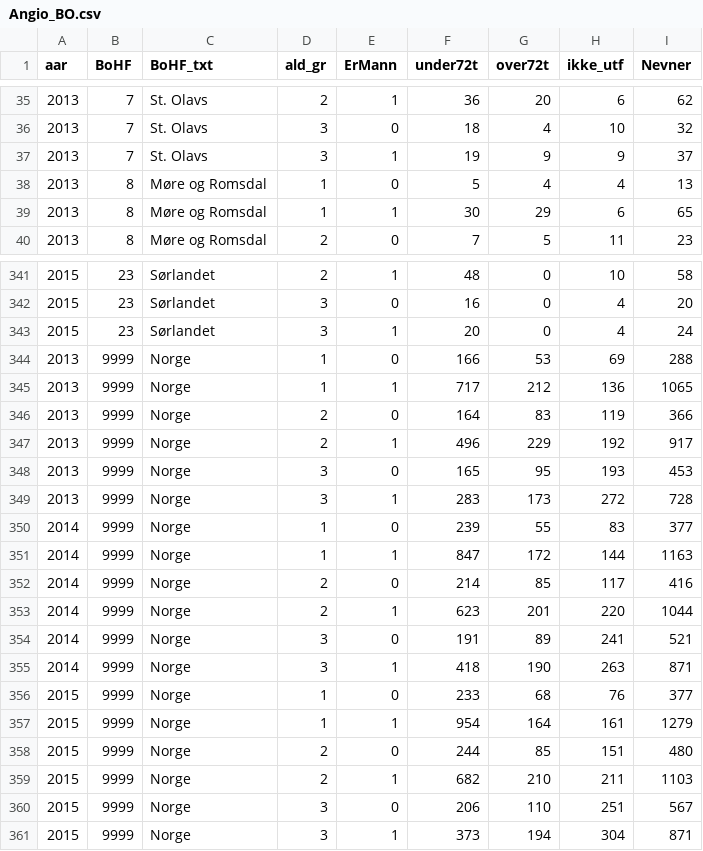
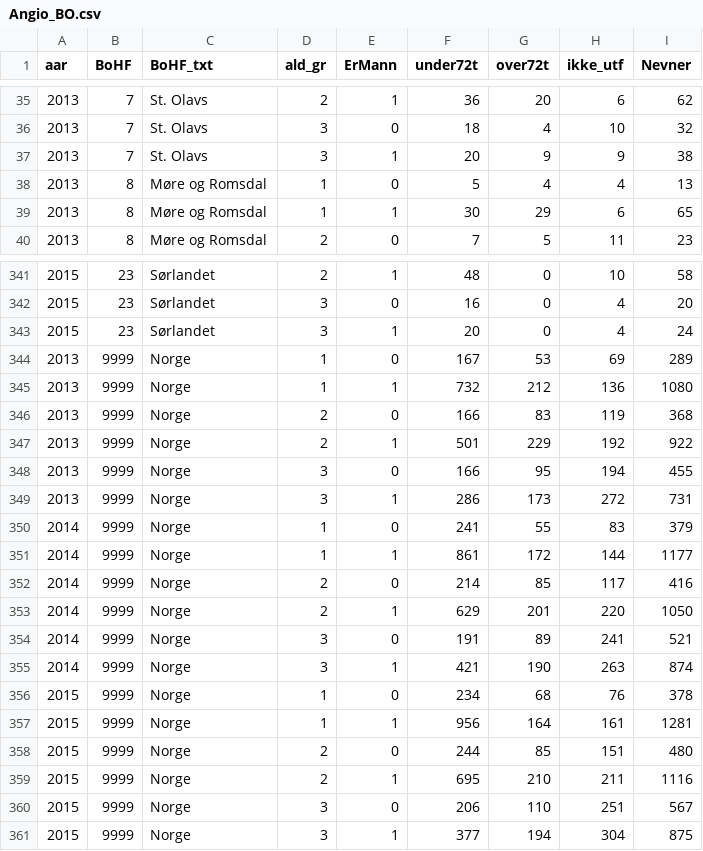
Before and after one commit to SKDE-Felles/indikatoR, a CSV file: doc/csv/Angio_BO.csv, drawn as a sheet; only a part is shown, gaps mark what is left out; the diff covers the shown part only.

Commit message:
Revert "Pasienter fra Feiring og RH fjernet for hjerte angio bo."
This reverts commit 4e33b9d88b65c564e4f7e374cf6607826cfc7dd5.

```diff
--- a/doc/csv/Angio_BO.csv
+++ b/doc/csv/Angio_BO.csv
@@ -36,3 +36,3 @@ aar;BoHF;BoHF_txt;ald_gr;ErMann;under72t;over72t;ikke_utf;Nevner
 2013;7;St. Olavs;3;0;18;4;10;32
-2013;7;St. Olavs;3;1;19;9;9;37
+2013;7;St. Olavs;3;1;20;9;9;38
 2013;8;Møre og Romsdal;1;0;5;4;4;13
@@ -343,19 +343,19 @@ aar;BoHF;BoHF_txt;ald_gr;ErMann;under72t;over72t;ikke_utf;Nevner
 2015;23;Sørlandet;3;1;20;0;4;24
-2013;9999;Norge;1;0;166;53;69;288
-2013;9999;Norge;1;1;717;212;136;1065
-2013;9999;Norge;2;0;164;83;119;366
-2013;9999;Norge;2;1;496;229;192;917
-2013;9999;Norge;3;0;165;95;193;453
-2013;9999;Norge;3;1;283;173;272;728
-2014;9999;Norge;1;0;239;55;83;377
-2014;9999;Norge;1;1;847;172;144;1163
+2013;9999;Norge;1;0;167;53;69;289
+2013;9999;Norge;1;1;732;212;136;1080
+2013;9999;Norge;2;0;166;83;119;368
+2013;9999;Norge;2;1;501;229;192;922
+2013;9999;Norge;3;0;166;95;194;455
+2013;9999;Norge;3;1;286;173;272;731
+2014;9999;Norge;1;0;241;55;83;379
+2014;9999;Norge;1;1;861;172;144;1177
 2014;9999;Norge;2;0;214;85;117;416
-2014;9999;Norge;2;1;623;201;220;1044
+2014;9999;Norge;2;1;629;201;220;1050
 2014;9999;Norge;3;0;191;89;241;521
-2014;9999;Norge;3;1;418;190;263;871
-2015;9999;Norge;1;0;233;68;76;377
-2015;9999;Norge;1;1;954;164;161;1279
+2014;9999;Norge;3;1;421;190;263;874
+2015;9999;Norge;1;0;234;68;76;378
+2015;9999;Norge;1;1;956;164;161;1281
 2015;9999;Norge;2;0;244;85;151;480
-2015;9999;Norge;2;1;682;210;211;1103
+2015;9999;Norge;2;1;695;210;211;1116
 2015;9999;Norge;3;0;206;110;251;567
-2015;9999;Norge;3;1;373;194;304;871
+2015;9999;Norge;3;1;377;194;304;875
```
Also changed, not shown: 90 edited cells elsewhere in this file, 1 other file.
